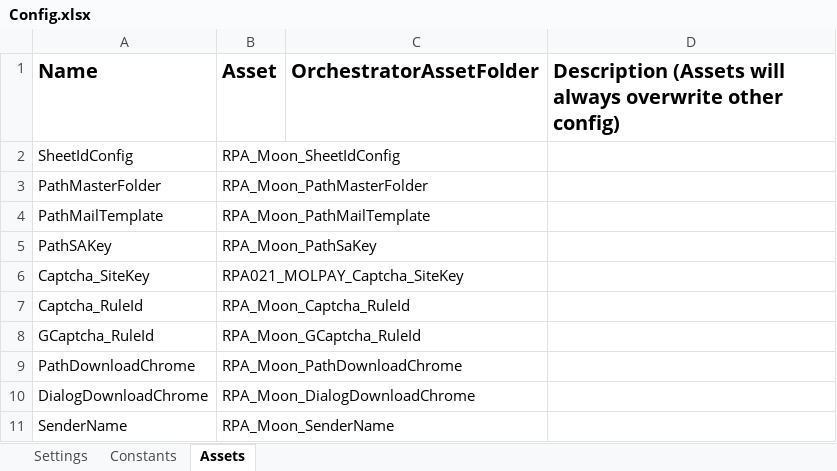
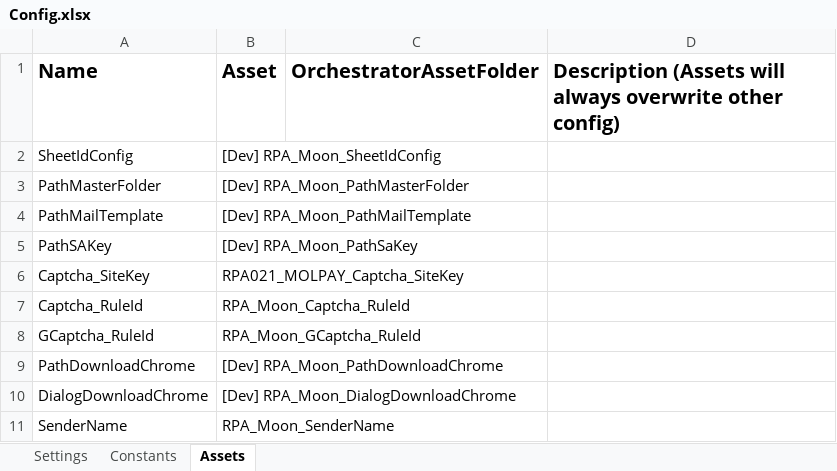
Before and after one commit to v-rifqipinasthika/dataautomation_personal, an Excel workbook: Traveloka_DataAutomation_Portal_Cybersourceocbcmdr/Data/Config.xlsx, sheet Assets, drawn as a sheet; values as stored, in another font and other column widths than the file's, no borders; the diff names each change by its address in the sheet, - before the commit and + after, or states it on an @@ line.

```diff
--- a/Traveloka_DataAutomation_Portal_Cybersourceocbcmdr/Data/Config.xlsx (sheet Assets)
+++ b/Traveloka_DataAutomation_Portal_Cybersourceocbcmdr/Data/Config.xlsx (sheet Assets)
-B2 (Asset): RPA_Moon_SheetIdConfig
+B2 (Asset): [Dev] RPA_Moon_SheetIdConfig
-B3 (Asset): RPA_Moon_PathMasterFolder
+B3 (Asset): [Dev] RPA_Moon_PathMasterFolder
-B4 (Asset): RPA_Moon_PathMailTemplate
+B4 (Asset): [Dev] RPA_Moon_PathMailTemplate
-B5 (Asset): RPA_Moon_PathSaKey
+B5 (Asset): [Dev] RPA_Moon_PathSaKey
-B9 (Asset): RPA_Moon_PathDownloadChrome
+B9 (Asset): [Dev] RPA_Moon_PathDownloadChrome
-B10 (Asset): RPA_Moon_DialogDownloadChrome
+B10 (Asset): [Dev] RPA_Moon_DialogDownloadChrome
```
Also changed, not shown: sheet Settings, Traveloka_DataAutomation_Portal_Amadeusalteajktmh07c2/Data/Config.xlsx, Traveloka_DataAutomation_Portal_Amadeusalteakulmh07c2/Data/Config.xlsx, 13 other files.
